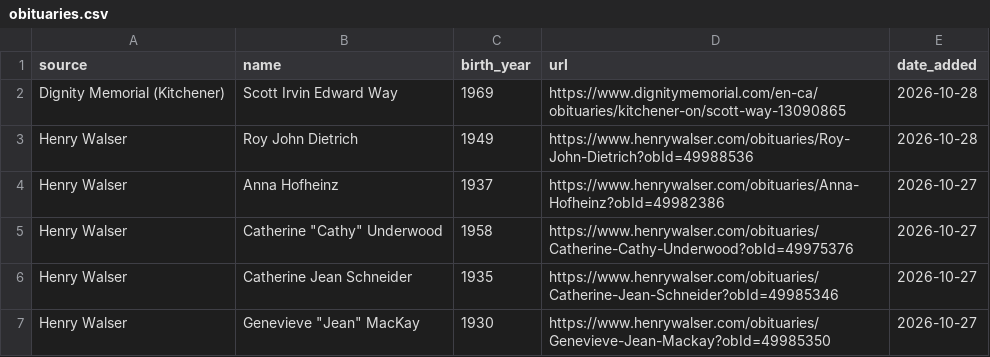
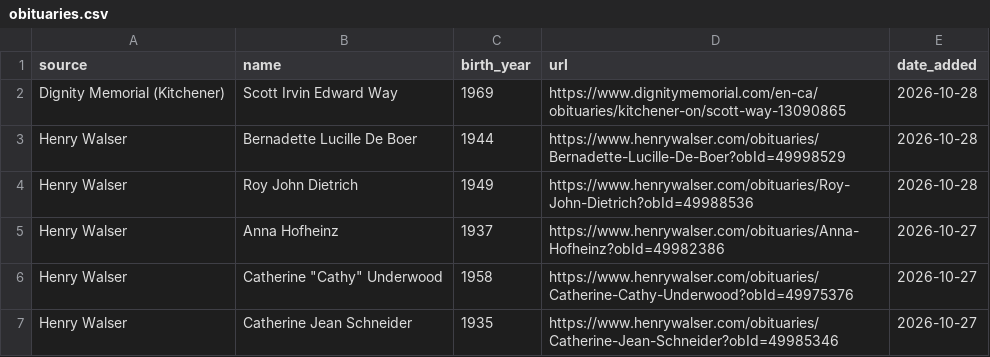
Before and after one commit to gpberber/waterloo-region-obituaries, a CSV file: data/obituaries.csv, drawn as a sheet; only a part is shown; the shorter side is filled out with more unchanged rows; the diff names each change by its address in the sheet, - before the commit and + after, or states it on an @@ line.

```diff
--- a/data/obituaries.csv
+++ b/data/obituaries.csv
+row 3: Henry Walser | Bernadette Lucille De Boer | 1944 | https://www.henrywalser.com/obituaries/Bernadette-Lucille-De-Boer?obId=49998529 | 2026-10-28
```
Also changed, not shown: 1 other file.
